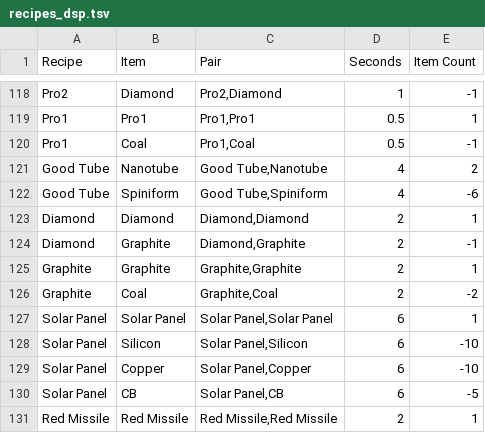
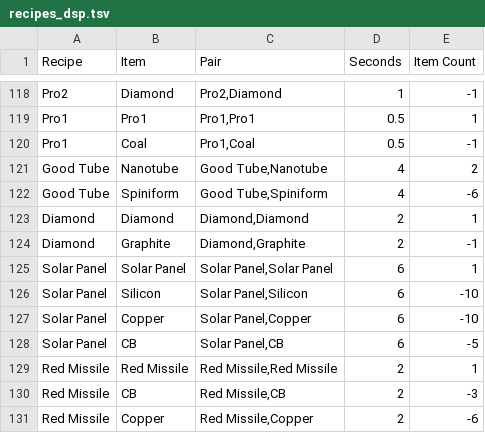
Before and after one commit to lpriccio/satisfactory, a TSV file: recipes_dsp.tsv, drawn as a sheet; only a part is shown, gaps mark what is left out; the shorter side is filled out with more unchanged rows; the diff names each change by its address in the sheet, - before the commit and + after, or states it on an @@ line.

```diff
--- a/recipes_dsp.tsv
+++ b/recipes_dsp.tsv
-row 125: Graphite | Graphite | Graphite,Graphite | 2 | 1
-row 126: Graphite | Coal | Graphite,Coal | 2 | -2
```
Also changed, not shown: 12 other files.
